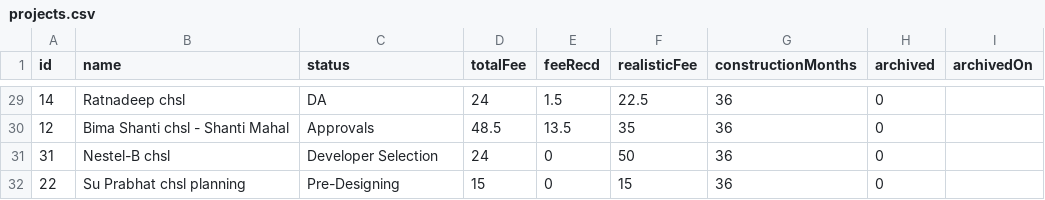
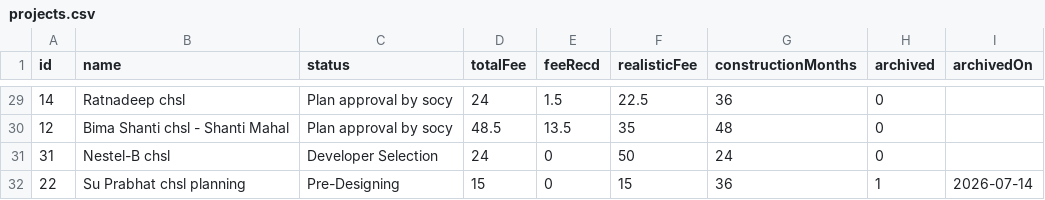
Before and after one commit to architectbharat-png/ABS-Project-Dashboard, a CSV file: projects.csv, drawn as a sheet; only a part is shown, gaps mark what is left out; the diff covers the shown part only.

```diff
--- a/projects.csv
+++ b/projects.csv
@@ -29,4 +29,4 @@ id,name,status,totalFee,feeRecd,realisticFee,constructionMonths,archived,archive
-14,"Ratnadeep chsl","DA",24,1.5,22.5,36,0,
-12,"Bima Shanti chsl - Shanti Mahal","Approvals",48.5,13.5,35,36,0,
-31,"Nestel-B chsl","Developer Selection",24,0,50,36,0,
-22,"Su Prabhat chsl planning","Pre-Designing",15,0,15,36,0,
+14,"Ratnadeep chsl","Plan approval by socy",24,1.5,22.5,36,0,
+12,"Bima Shanti chsl - Shanti Mahal","Plan approval by socy",48.5,13.5,35,48,0,
+31,"Nestel-B chsl","Developer Selection",24,0,50,24,0,
+22,"Su Prabhat chsl planning","Pre-Designing",15,0,15,36,1,"2026-07-14"
```
Also changed, not shown: 33 edited cells elsewhere in this file.
